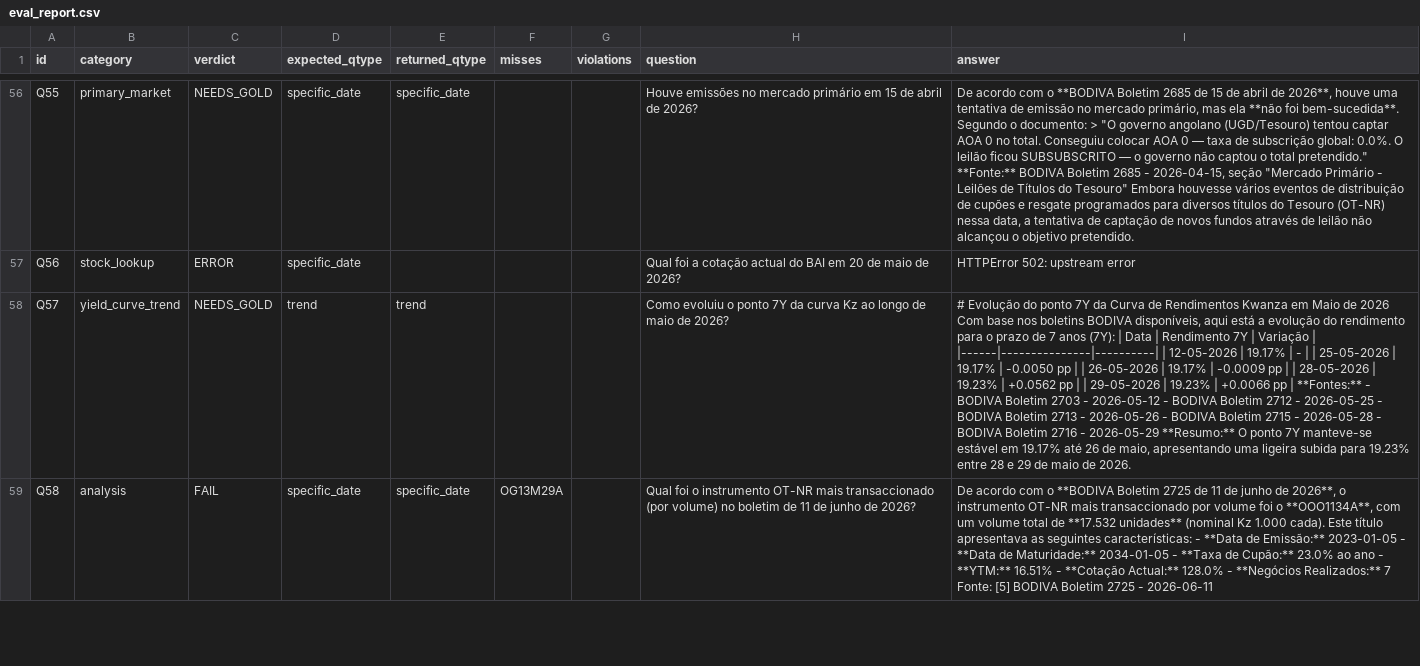
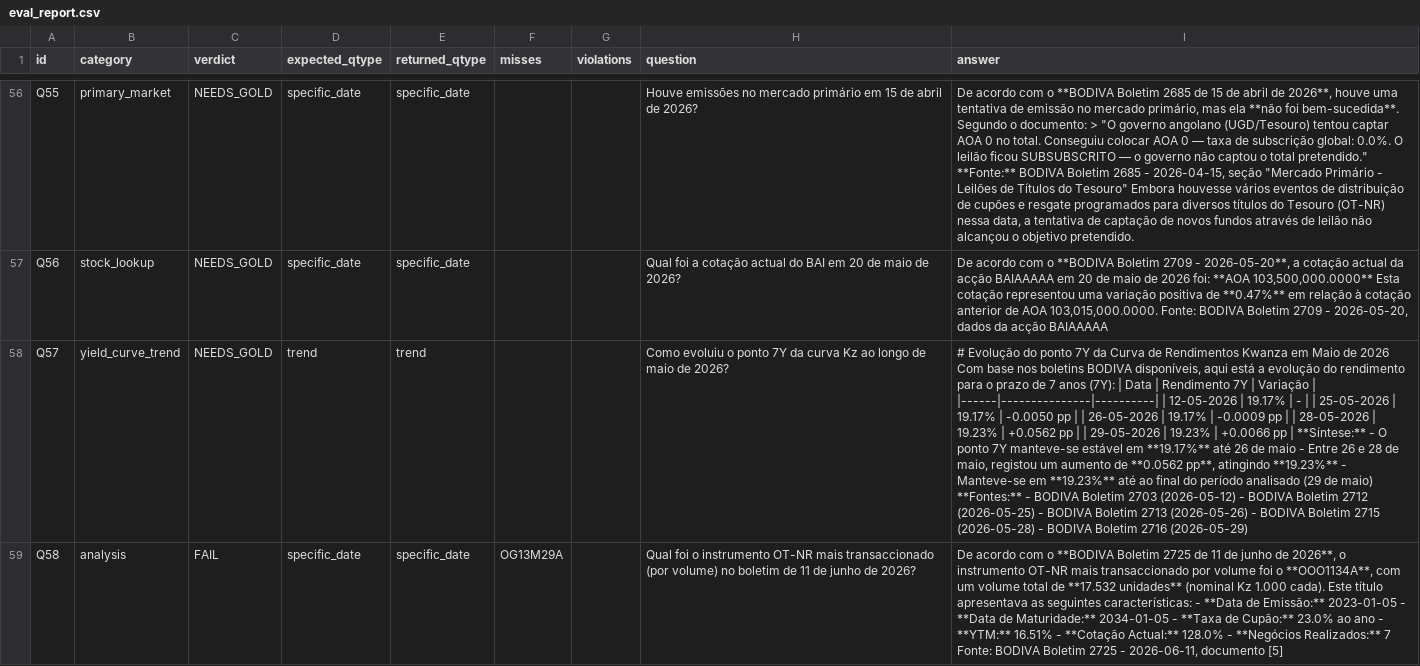
Before and after one commit to Windy-Tiger/Utanya-api, a CSV file: evals/eval_report.csv, drawn as a sheet; only a part is shown, gaps mark what is left out; the diff covers the shown part only; the diff names each change by its address in the sheet, - before the commit and + after, or states it on an @@ line.

```diff
--- a/evals/eval_report.csv
+++ b/evals/eval_report.csv
-C57 (verdict): ERROR
+C57 (verdict): NEEDS_GOLD
-E57 (returned_qtype): (empty)
+E57 (returned_qtype): specific_date
-I57 (answer): HTTPError 502: upstream error
+I57 (answer): De acordo com o **BODIVA Boletim 2709 - 2026-05-20**, a cotação actual da acção BAIAAAAA em 20 de maio de 2026 foi: **AOA 103,500,000.0000** Esta cotação representou uma variação positiva de **0.47%** em relação à cotação anterior de AOA 103,015,000.0000. Fonte: BODIVA Boletim 2709 - 2026-05-20, dados da acção BAIAAAAA
-I58 (answer): …pp | **Fontes:** - BODIVA Boletim 2703 - 2026-05-12 - BODIVA Boletim 2712 - 2026-05-25 - BODIVA Boletim 2713 - 2026-05-26 - BODIVA Boletim 2715 - 2026-05-28 - BODIVA Boletim 2716 - 2026-05-29 **Resumo:** O ponto 7Y manteve-se estável em 19.17% até 26 de maio, apresentando uma ligeira subida para 19.23% entre 28 e 29 de maio de 2026.
+I58 (answer): …pp | **Síntese:** - O ponto 7Y manteve-se estável em **19.17%** até 26 de maio - Entre 26 e 28 de maio, registou um aumento de **0.0562 pp**, atingindo **19.23%** - Manteve-se em **19.23%** até ao final do período analisado (29 de maio) **Fontes:** - BODIVA Boletim 2703 (2026-05-12) - BODIVA Boletim 2712 (2026-05-25) - BODIVA Boletim 2713 (2026-05-26) - BODIVA Boletim 2715 (2026-05-28) - BODIVA Boletim 2716 (2026-05-29)
-I59 (answer): …7 Fonte: [5] BODIVA Boletim 2725 - 2026-06-11
+I59 (answer): …7 Fonte: BODIVA Boletim 2725 - 2026-06-11, documento [5]
```
Also changed, not shown: 33 edited cells elsewhere in this file, 5 other files.
